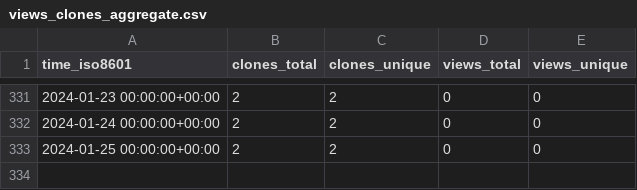
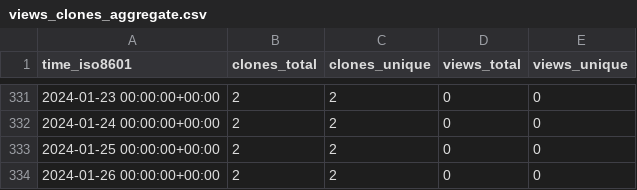
Before and after one commit to VTUL-CDRS/Serverless-3D-UNet-prediction, a CSV file: VTUL-CDRS/Online-prediction/ghrs-data/views_clones_aggregate.csv, drawn as a sheet; only a part is shown, gaps mark what is left out.

```diff
--- a/VTUL-CDRS/Online-prediction/ghrs-data/views_clones_aggregate.csv
+++ b/VTUL-CDRS/Online-prediction/ghrs-data/views_clones_aggregate.csv
@@ -333 +333,2 @@ time_iso8601,clones_total,clones_unique,views_total,views_unique
 2024-01-25 00:00:00+00:00,2,2,0,0
+2024-01-26 00:00:00+00:00,2,2,0,0
```
Also changed, not shown: 1 other file.
